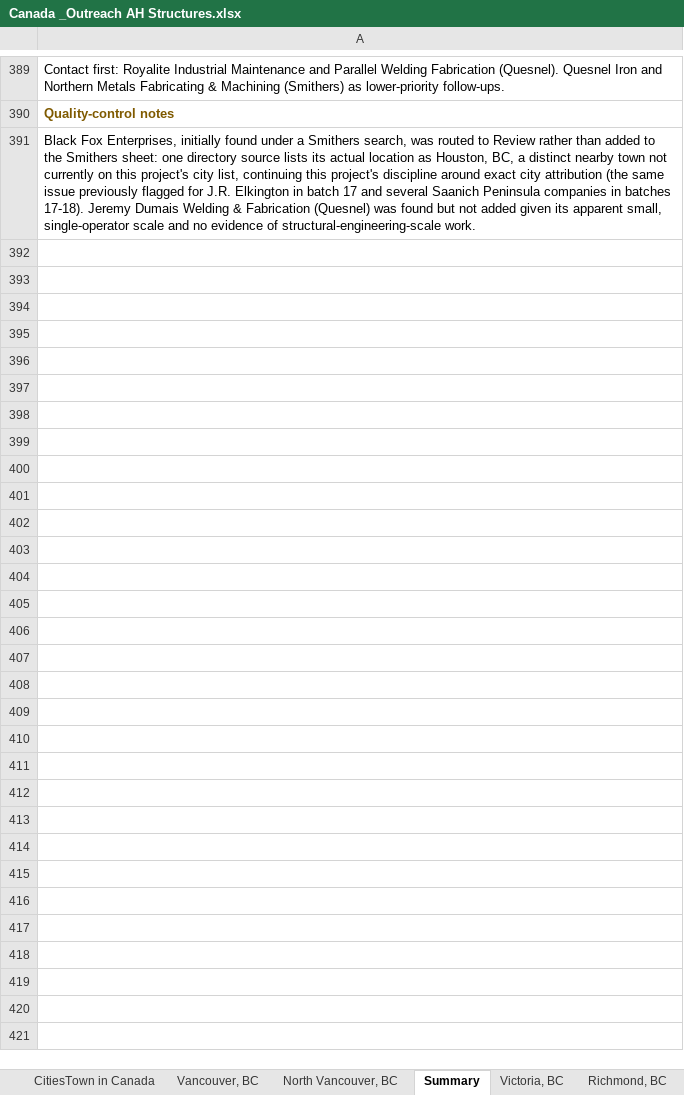
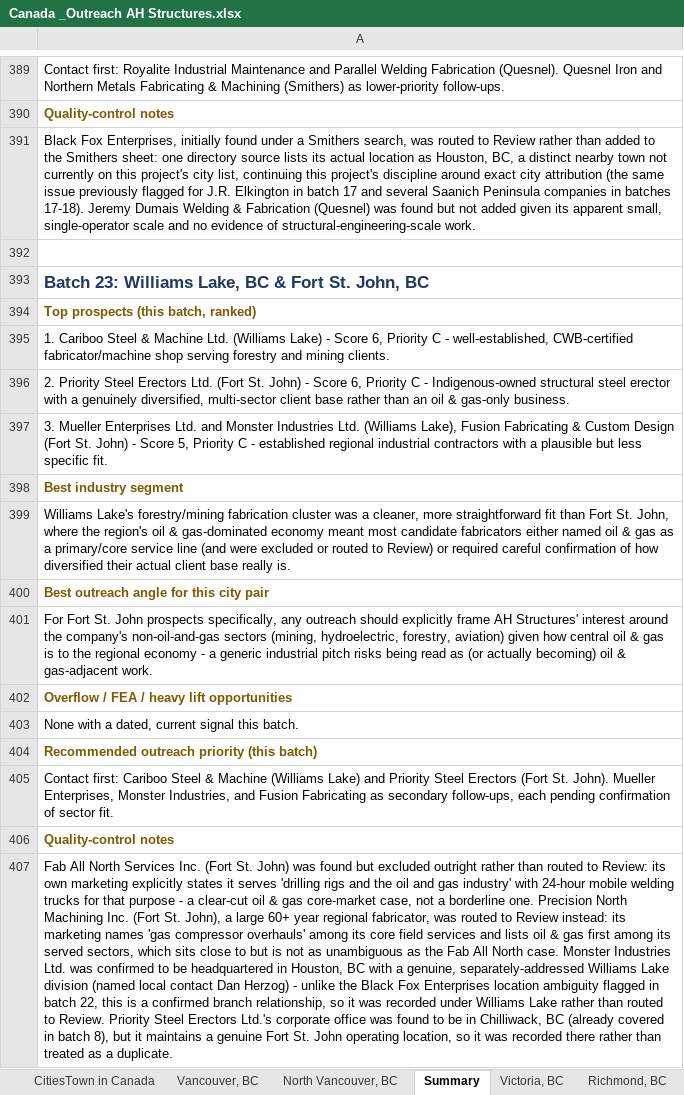
Before and after one commit to mahnooornadeem/AHstructures, an Excel workbook: Canada _Outreach AH Structures.xlsx, sheet Summary, drawn as a sheet; only a part is shown, gaps mark what is left out; values as stored, in another font and other column widths than the file's, no borders; the diff names each change by its address in the sheet, - before the commit and + after, or states it on an @@ line.

```diff
--- a/Canada _Outreach AH Structures.xlsx (sheet Summary)
+++ b/Canada _Outreach AH Structures.xlsx (sheet Summary)
+row 392: (empty)
+row 393: Batch 23: Williams Lake, BC & Fort St. John, BC
+row 394: Top prospects (this batch, ranked)
+row 395: 1. Cariboo Steel & Machine Ltd. (Williams Lake) - Score 6, Priority C - well-established, CWB-certified fabricator/machine shop serving forestry and mining clients.
+row 396: 2. Priority Steel Erectors Ltd. (Fort St. John) - Score 6, Priority C - Indigenous-owned structural steel erector with a genuinely diversified, multi-sector client base rather than an oil & gas-only business.
+row 397: 3. Mueller Enterprises Ltd. and Monster Industries Ltd. (Williams Lake), Fusion Fabricating & Custom Design (Fort St. John) - Score 5, Priority C - established regional industrial contractors with a plausible but less specific fit.
+row 398: Best industry segment
+row 399: Williams Lake's forestry/mining fabrication cluster was a cleaner, more straightforward fit than Fort St. John, where the region's oil & gas-dominated economy meant most candidate fabricators either named oil & gas as a primary/core service line (and were excluded or routed to Review) or required careful confirmation of how diversified their actual client base really is.
+row 400: Best outreach angle for this city pair
+row 401: For Fort St. John prospects specifically, any outreach should explicitly frame AH Structures' interest around the company's non-oil-and-gas sectors (mining, hydroelectric, forestry, aviation) given how central oil & gas is to the regional economy - a generic industrial pitch risks being read as (or actually becoming) oil & gas-adjacent work.
+row 402: Overflow / FEA / heavy lift opportunities
+row 403: None with a dated, current signal this batch.
+row 404: Recommended outreach priority (this batch)
+row 405: Contact first: Cariboo Steel & Machine (Williams Lake) and Priority Steel Erectors (Fort St. John). Mueller Enterprises, Monster Industries, and Fusion Fabricating as secondary follow-ups, each pending confirmation of sector fit.
+row 406: Quality-control notes
+row 407: Fab All North Services Inc. (Fort St. John) was found but excluded outright rather than routed to Review: its own marketing explicitly states it serves 'drilling rigs and the oil and gas industry' with 24-hour mobile welding trucks for that purpose - a clear-cut oil & gas core-market case, not a borderline one. Precision North Machining Inc. (Fort St. John), a large 60+ year regional fabricator, was routed to Review instead: its marketing names 'gas compressor overhauls' among its core field services and lists oil & gas first among its served sectors, which sits close to but is not as unambiguous as the Fab All North case. Monster Industries Ltd. was confirmed to be headquartered in Houston, BC with a genuine, separately-addressed Williams Lake division (named local contact Dan Herzog) - unlike the Black Fox Enterprises location ambiguity flagged in batch 22, this is a confirmed branch relationship, so it was recorded under Williams Lake rather than routed to Review. Priority Steel Erectors Ltd.'s corporate office was found to be in Chilliwack, BC (already covered in batch 8), but it maintains a genuine Fort St. John operating location, so it was recorded there rather than treated as a duplicate.
```
Also changed, not shown: sheet Low Confidence - Review, other sheet tabs.
